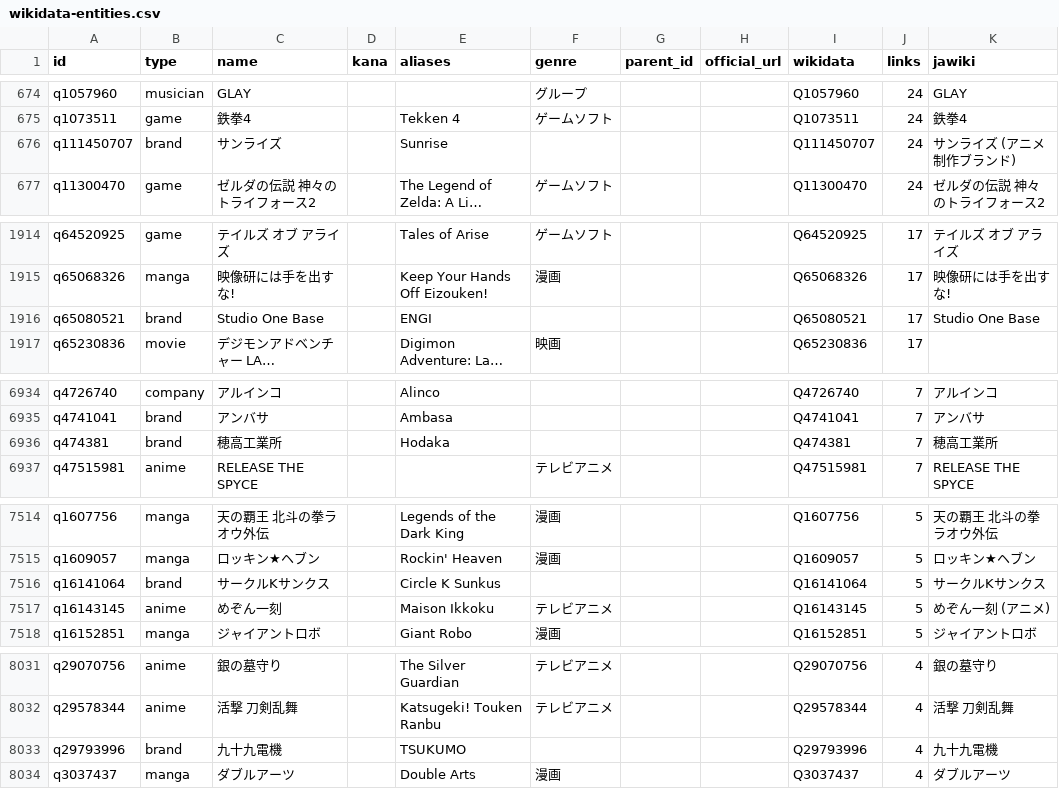
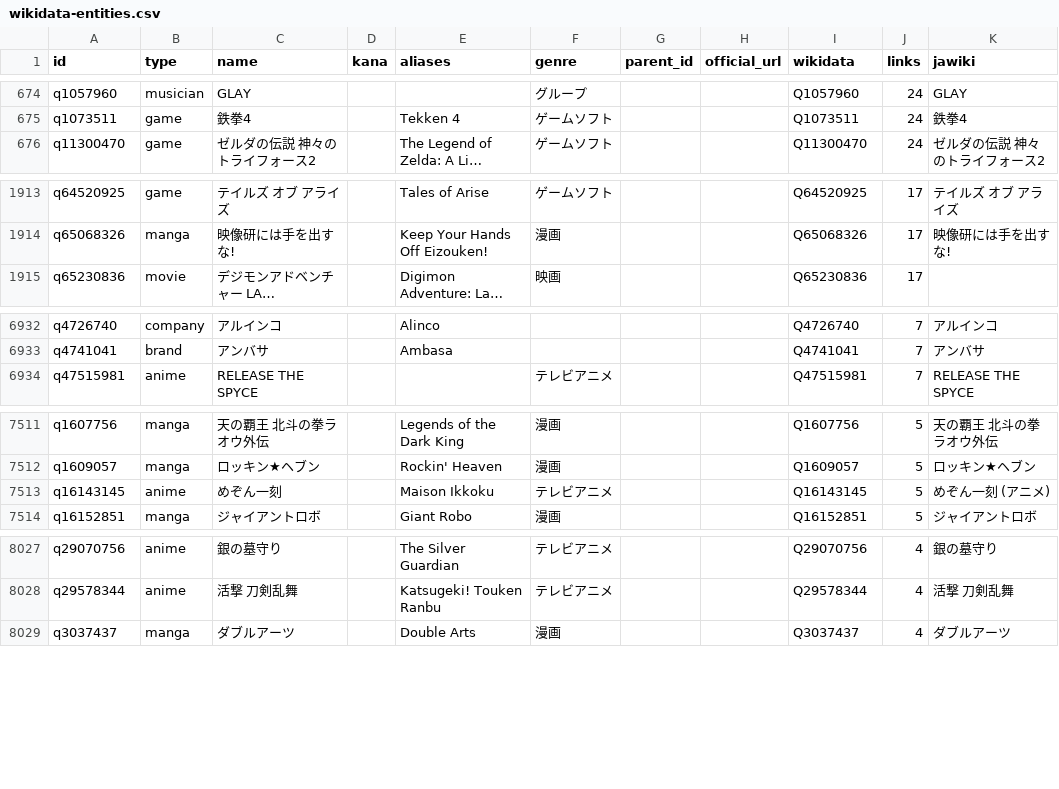
Before and after one commit to mizyu912-coder/anniversal, a CSV file: data/import/wikidata-entities.csv, drawn as a sheet; only a part is shown, gaps mark what is left out; long unchanged cells end in …; the diff covers the shown part only; the diff names each change by its address in the sheet, - before the commit and + after, or states it on an @@ line.

```diff
--- a/data/import/wikidata-entities.csv
+++ b/data/import/wikidata-entities.csv
-row 676: q111450707 | brand | サンライズ |  | Sunrise |  |  |  | Q111450707 | 24 | サンライズ (アニメ制作ブランド)
-row 1916: q65080521 | brand | Studio One Base |  | ENGI |  |  |  | Q65080521 | 17 | Studio One Base
-row 6936: q474381 | brand | 穂高工業所 |  | Hodaka |  |  |  | Q474381 | 7 | 穂高工業所
-row 7516: q16141064 | brand | サークルKサンクス |  | Circle K Sunkus |  |  |  | Q16141064 | 5 | サークルKサンクス
-row 8033: q29793996 | brand | 九十九電機 |  | TSUKUMO |  |  |  | Q29793996 | 4 | 九十九電機
```
Also changed, not shown: 1 removed row elsewhere in this file, data/import/wikidata-bases.csv, 2 other files.
